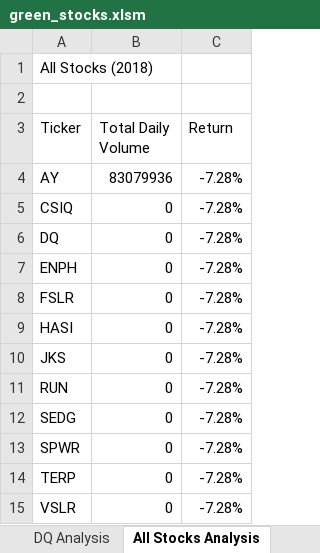
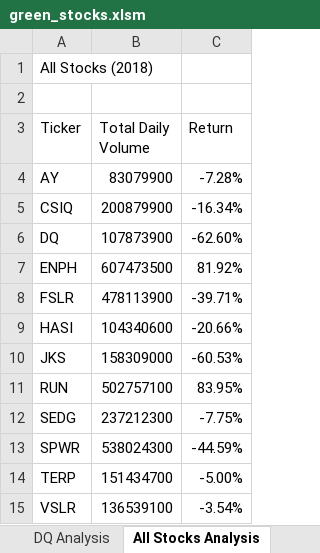
Before and after one commit to BrianForth/stock-analysis, an Excel workbook: green_stocks.xlsm, sheet All Stocks Analysis, drawn as a sheet; values as stored, in another font and other column widths than the file's, no borders; the diff names each change by its address in the sheet, - before the commit and + after, or states it on an @@ line.

Commit message:
Add files via upload

```diff
--- a/green_stocks.xlsm (sheet All Stocks Analysis)
+++ b/green_stocks.xlsm (sheet All Stocks Analysis)
-B4 (Total Daily Volume): 83079936
+B4 (Total Daily Volume): 83079900
-B5 (Total Daily Volume): 0
+B5 (Total Daily Volume): 200879900
-C5 (Return): -7.28%
+C5 (Return): -16.34%
-B6 (Total Daily Volume): 0
+B6 (Total Daily Volume): 107873900
-C6 (Return): -7.28%
+C6 (Return): -62.60%
-B7 (Total Daily Volume): 0
+B7 (Total Daily Volume): 607473500
-C7 (Return): -7.28%
+C7 (Return): 81.92%
-B8 (Total Daily Volume): 0
+B8 (Total Daily Volume): 478113900
-C8 (Return): -7.28%
+C8 (Return): -39.71%
-B9 (Total Daily Volume): 0
+B9 (Total Daily Volume): 104340600
-C9 (Return): -7.28%
+C9 (Return): -20.66%
-B10 (Total Daily Volume): 0
+B10 (Total Daily Volume): 158309000
-C10 (Return): -7.28%
+C10 (Return): -60.53%
-B11 (Total Daily Volume): 0
+B11 (Total Daily Volume): 502757100
-C11 (Return): -7.28%
+C11 (Return): 83.95%
-B12 (Total Daily Volume): 0
+B12 (Total Daily Volume): 237212300
-C12 (Return): -7.28%
+C12 (Return): -7.75%
-B13 (Total Daily Volume): 0
+B13 (Total Daily Volume): 538024300
-C13 (Return): -7.28%
+C13 (Return): -44.59%
-B14 (Total Daily Volume): 0
+B14 (Total Daily Volume): 151434700
-C14 (Return): -7.28%
+C14 (Return): -5.00%
-B15 (Total Daily Volume): 0
+B15 (Total Daily Volume): 136539100
-C15 (Return): -7.28%
+C15 (Return): -3.54%
```
